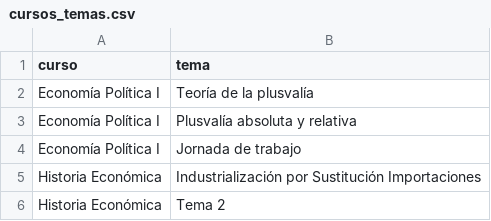
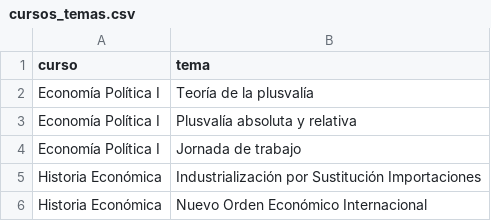
Before and after one commit to percygp/Grupo-de-Estudio, a CSV file: cursos_temas.csv, drawn as a sheet.

Commit message:
Update cursos_temas.csv

```diff
--- a/cursos_temas.csv
+++ b/cursos_temas.csv
@@ -5,2 +5,2 @@ Economía Política I,Jornada de trabajo
 Historia Económica,Industrialización por Sustitución Importaciones
-Historia Económica,Tema 2
+Historia Económica,Nuevo Orden Económico Internacional
```
